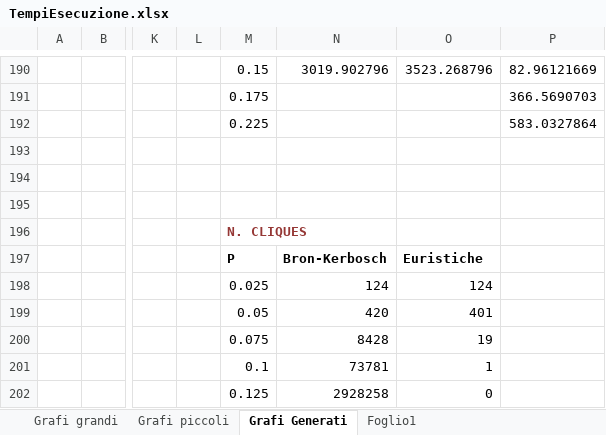
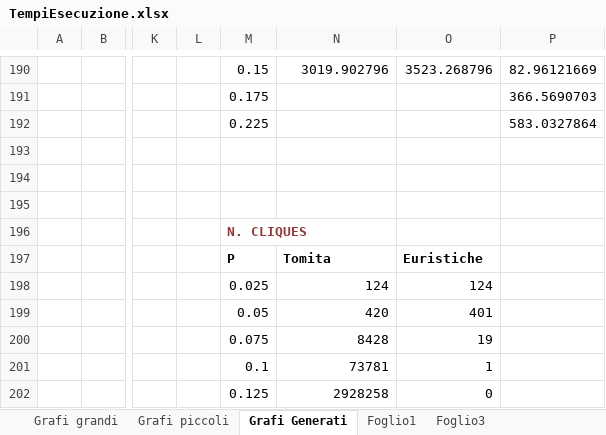
Before and after one commit to sromanss/L-IsolatedMaximalClique, an Excel workbook: TempiEsecuzione.xlsx, sheet Grafi Generati, drawn as a sheet; only a part is shown, gaps mark what is left out; values as stored, in another font and other column widths than the file's, no borders; charts and pictures not drawn; the diff covers the shown part only; the diff names each change by its address in the sheet, - before the commit and + after, or states it on an @@ line.

```diff
--- a/TempiEsecuzione.xlsx (sheet Grafi Generati)
+++ b/TempiEsecuzione.xlsx (sheet Grafi Generati)
+sheet tab: Foglio3
-N197: Bron-Kerbosch
+N197: Tomita
```
Also changed, not shown: 18 edited cells elsewhere in this sheet, sheet Grafi grandi, sheet Grafi piccoli, charts or pictures, 1 other file.
